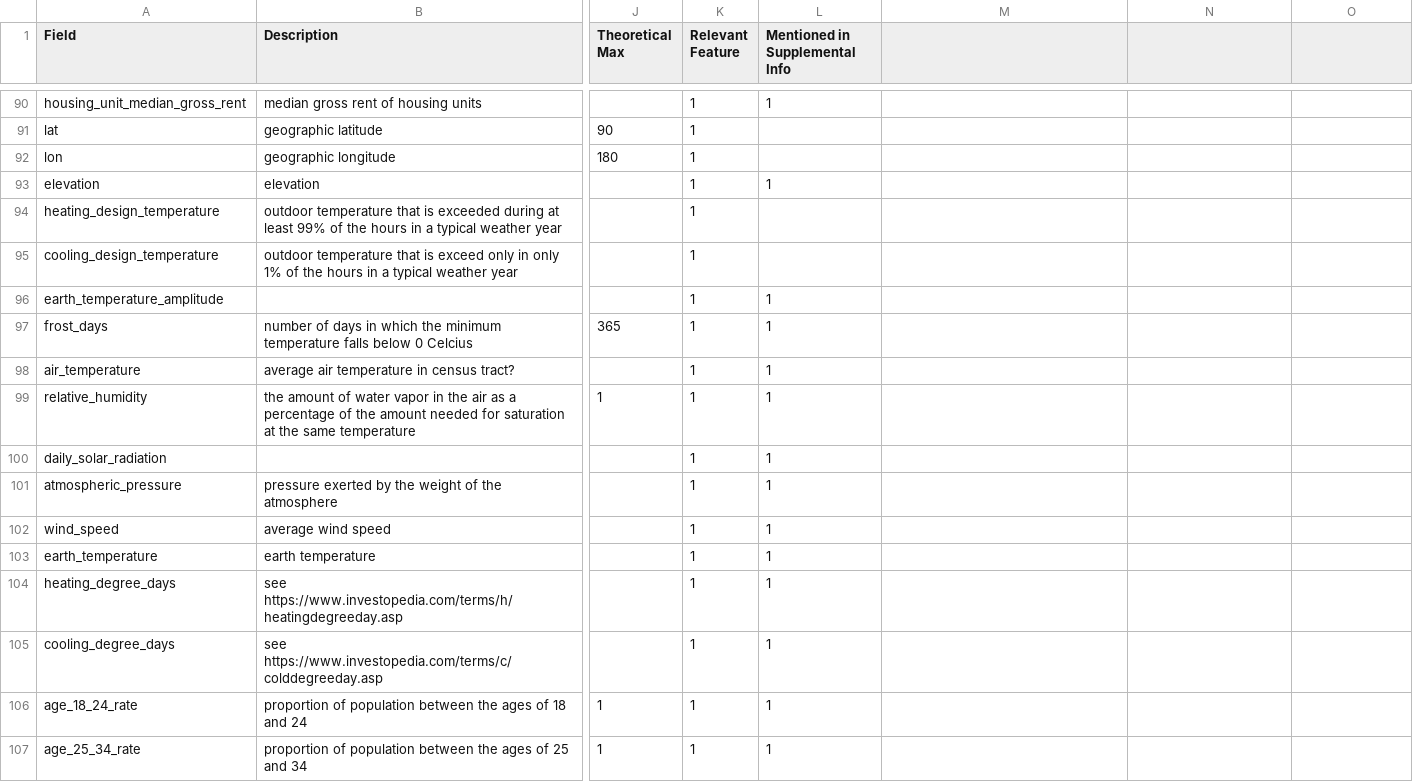
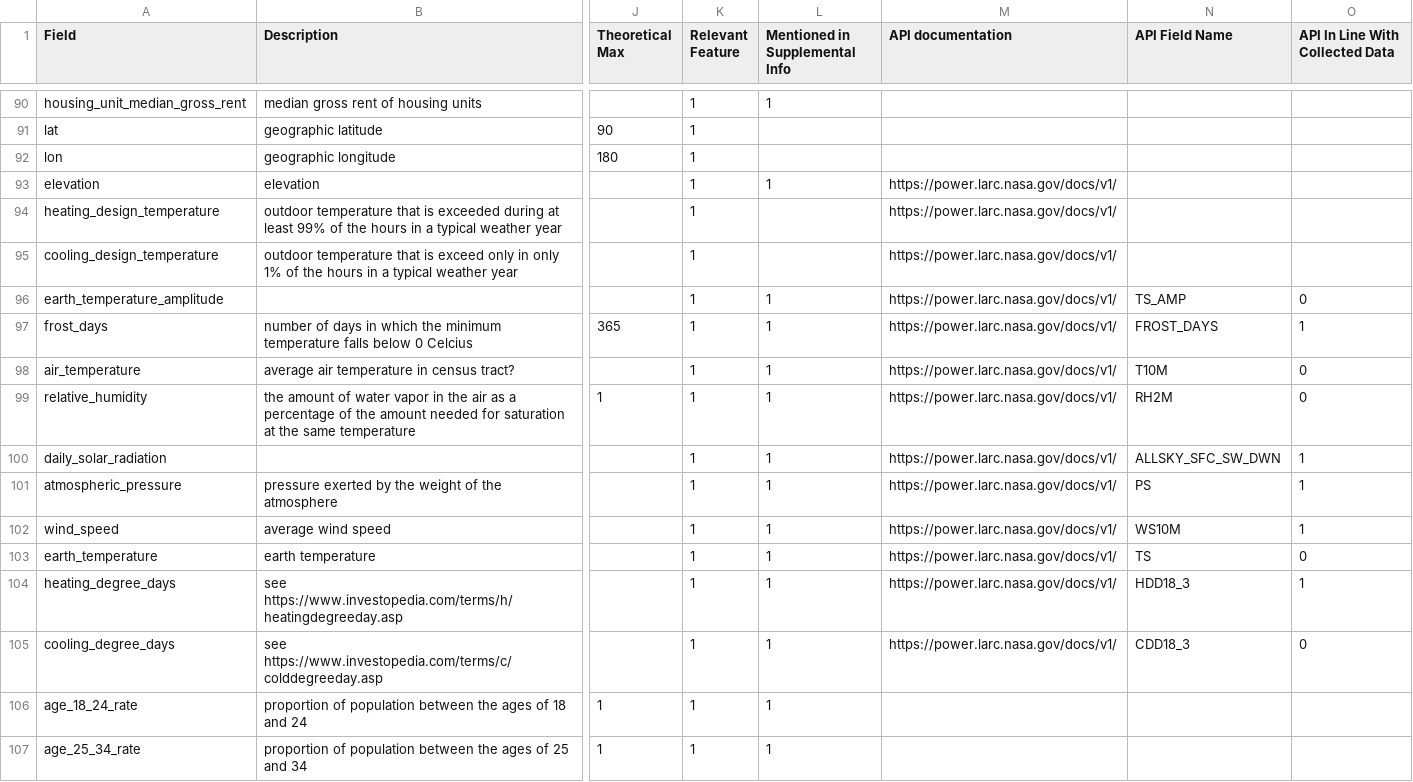
Before and after one commit to daxaurora/capstone_solarpanels, a CSV file: deepsolar fields.csv, drawn as a sheet; only a part is shown, gaps mark what is left out; the diff names each change by its address in the sheet, - before the commit and + after, or states it on an @@ line.

```diff
--- a/deepsolar fields.csv
+++ b/deepsolar fields.csv
-M1: (empty)
+M1: API documentation
-N1: (empty)
+N1: API Field Name
-O1: (empty)
+O1: API In Line With Collected Data
-M93:M105 (API documentation): (empty)
+M93:M105 (API documentation): https://power.larc.nasa.gov/docs/v1/
-N96 (API Field Name): (empty)
+N96 (API Field Name): TS_AMP
-O96 (API In Line With Collected Data): (empty)
+O96 (API In Line With Collected Data): 0
-N97 (API Field Name): (empty)
+N97 (API Field Name): FROST_DAYS
-O97 (API In Line With Collected Data): (empty)
+O97 (API In Line With Collected Data): 1
-N98 (API Field Name): (empty)
+N98 (API Field Name): T10M
-O98:O99 (API In Line With Collected Data): (empty)
+O98:O99 (API In Line With Collected Data): 0
-N99 (API Field Name): (empty)
+N99 (API Field Name): RH2M
-N100 (API Field Name): (empty)
+N100 (API Field Name): ALLSKY_SFC_SW_DWN
-O100:O102 (API In Line With Collected Data): (empty)
+O100:O102 (API In Line With Collected Data): 1
-N101 (API Field Name): (empty)
+N101 (API Field Name): PS
-N102 (API Field Name): (empty)
+N102 (API Field Name): WS10M
-N103 (API Field Name): (empty)
+N103 (API Field Name): TS
-O103 (API In Line With Collected Data): (empty)
+O103 (API In Line With Collected Data): 0
-N104 (API Field Name): (empty)
+N104 (API Field Name): HDD18_3
-O104 (API In Line With Collected Data): (empty)
+O104 (API In Line With Collected Data): 1
-N105 (API Field Name): (empty)
+N105 (API Field Name): CDD18_3
-O105 (API In Line With Collected Data): (empty)
+O105 (API In Line With Collected Data): 0
```
Also changed, not shown: 2 other files.
